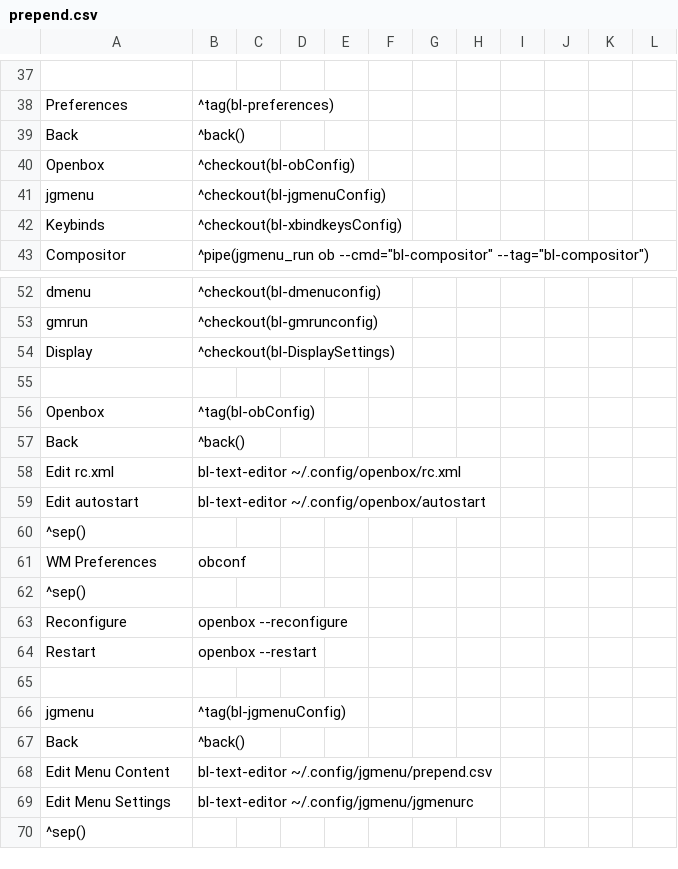
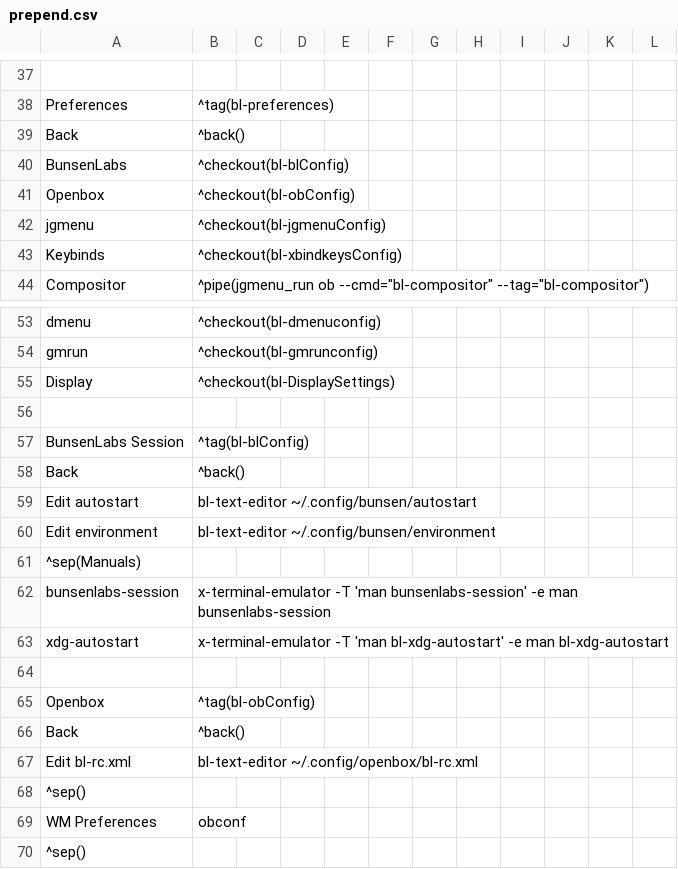
Before and after one commit to BunsenLabs/bunsen-configs, a CSV file: skel/.config/jgmenu/prepend.csv, drawn as a sheet; only a part is shown, gaps mark what is left out; the shorter side is filled out with more unchanged rows.

Commit message:
Add support for a BunsenLabs session at startup
        Add /usr/share/xsessions/bunsenlabs.desktop and scripts started from that.
        Add /usr/bin/bl-xdg-autostart from openbox's openbox-xdg-autostart.
        Add a man page for bunsenlabs-session.
        Add bunsenlabs-session to x-session-manager alternative group,
            and set it as default.
        debian/control Add Recommends: python-xdg
        skel/.config/jgmenu/prepend.csv: Add BunsenLabs entries.
        Install minimal openbox autostart and bl-menu.xml (now handled elsewhere).
        README: Add short explanation.
        Add Recommends: python (for python-xdg).
        Import new config files from skel if user does not have them.
        Create ~/.config/{bunsen,openbox,jgmenu} directories if necessary.
        Add copy of ~/.xbindkeysrc if needed.
        Update changelog: ver. 10.3-1~test

```diff
--- a/skel/.config/jgmenu/prepend.csv
+++ b/skel/.config/jgmenu/prepend.csv
@@ -39,2 +39,3 @@ Preferences,^tag(bl-preferences)
 Back,^back()
+BunsenLabs,^checkout(bl-blConfig)
 Openbox,^checkout(bl-obConfig)
@@ -55,6 +56,13 @@ Display,^checkout(bl-DisplaySettings)
 
+BunsenLabs Session,^tag(bl-blConfig)
+Back,^back()
+Edit autostart,bl-text-editor ~/.config/bunsen/autostart
+Edit environment,bl-text-editor ~/.config/bunsen/environment
+^sep(Manuals)
+bunsenlabs-session,x-terminal-emulator -T 'man bunsenlabs-session' -e man bunsenlabs-session
+xdg-autostart,x-terminal-emulator -T 'man bl-xdg-autostart' -e man bl-xdg-autostart
+
 Openbox,^tag(bl-obConfig)
 Back,^back()
-Edit rc.xml,bl-text-editor ~/.config/openbox/rc.xml
-Edit autostart,bl-text-editor ~/.config/openbox/autostart
+Edit bl-rc.xml,bl-text-editor ~/.config/openbox/bl-rc.xml
 ^sep()
```
Also changed, not shown: 21 other files.
